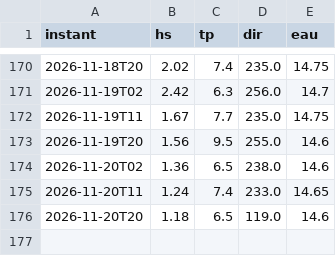
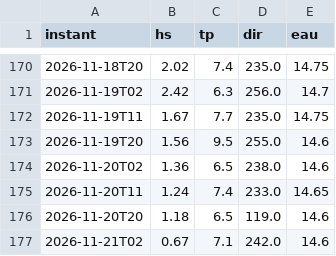
Before and after one commit to talo-droid/wimereux-surf, a CSV file: observations/hastings.csv, drawn as a sheet; only a part is shown, gaps mark what is left out.

```diff
--- a/observations/hastings.csv
+++ b/observations/hastings.csv
@@ -176 +176,2 @@ instant,hs,tp,dir,eau
 2026-11-20T20,1.18,6.5,119.0,14.6
+2026-11-21T02,0.67,7.1,242.0,14.6
```
Also changed, not shown: observations/ambleteuse.csv, 4 other files.
